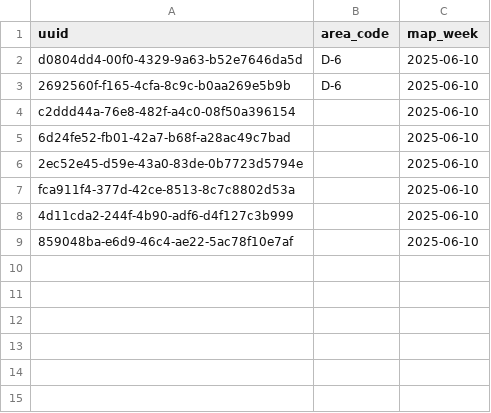
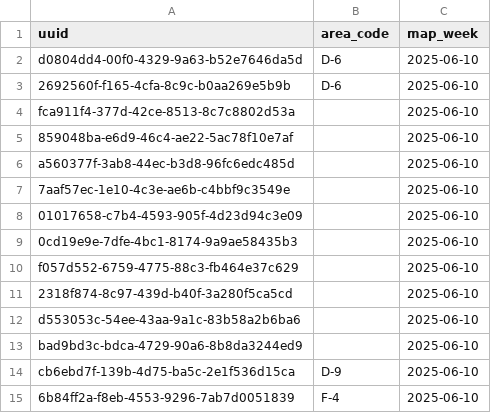
Before and after one commit to ajj-shadowulf/ajj_dune, a CSV file: files/output.csv, drawn as a sheet; removed rows and columns are numbered as before the commit, all else as after; the diff names each change by its address in the sheet, - before the commit and + after, or states it on an @@ line.

```diff
--- a/files/output.csv
+++ b/files/output.csv
-row 4: c2ddd44a-76e8-482f-a4c0-08f50a396154 |  | 2025-06-10
-row 5: 6d24fe52-fb01-42a7-b68f-a28ac49c7bad |  | 2025-06-10
-row 6: 2ec52e45-d59e-43a0-83de-0b7723d5794e |  | 2025-06-10
-row 8: 4d11cda2-244f-4b90-adf6-d4f127c3b999 |  | 2025-06-10
+row 6: a560377f-3ab8-44ec-b3d8-96fc6edc485d |  | 2025-06-10
+row 7: 7aaf57ec-1e10-4c3e-ae6b-c4bbf9c3549e |  | 2025-06-10
+row 8: 01017658-c7b4-4593-905f-4d23d94c3e09 |  | 2025-06-10
+row 9: 0cd19e9e-7dfe-4bc1-8174-9a9ae58435b3 |  | 2025-06-10
+row 10: f057d552-6759-4775-88c3-fb464e37c629 |  | 2025-06-10
+row 11: 2318f874-8c97-439d-b40f-3a280f5ca5cd |  | 2025-06-10
+row 12: d553053c-54ee-43aa-9a1c-83b58a2b6ba6 |  | 2025-06-10
+row 13: bad9bd3c-bdca-4729-90a6-8b8da3244ed9 |  | 2025-06-10
+row 14: cb6ebd7f-139b-4d75-ba5c-2e1f536d15ca | D-9 | 2025-06-10
+row 15: 6b84ff2a-f8eb-4553-9296-7ab7d0051839 | F-4 | 2025-06-10
```
Also changed, not shown: 1 other file.
